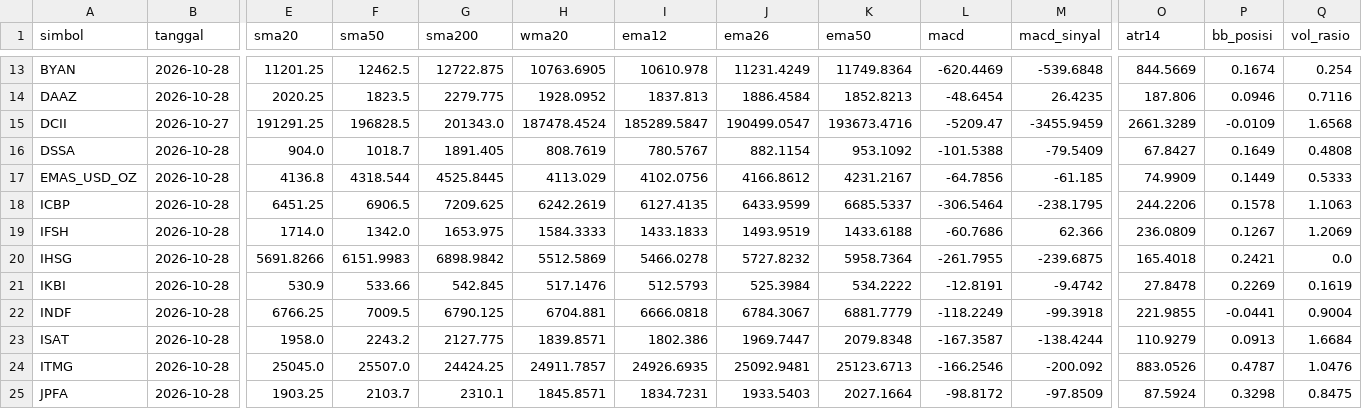
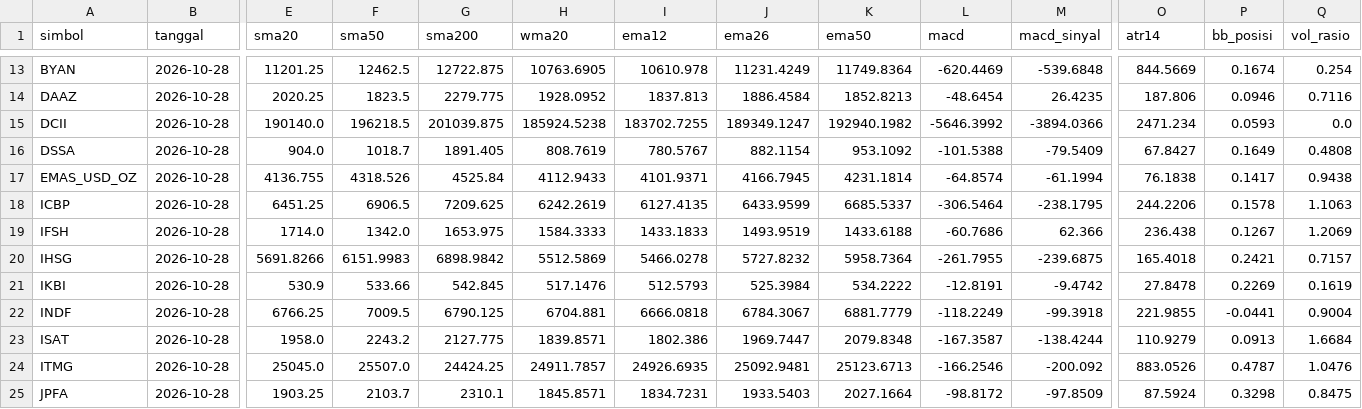
Before and after one commit to jurasoft26/pasar-modal-koh, a CSV file: data/_indikator.csv, drawn as a sheet; only a part is shown, gaps mark what is left out; the diff covers the shown part only; the diff names each change by its address in the sheet, - before the commit and + after, or states it on an @@ line.

```diff
--- a/data/_indikator.csv
+++ b/data/_indikator.csv
-B15 (tanggal): 2026-10-27
+B15 (tanggal): 2026-10-28
-E15 (sma20): 191291.25
+E15 (sma20): 190140.0
-F15 (sma50): 196828.5
+F15 (sma50): 196218.5
-G15 (sma200): 201343.0
+G15 (sma200): 201039.875
-H15 (wma20): 187478.4524
+H15 (wma20): 185924.5238
-I15 (ema12): 185289.5847
+I15 (ema12): 183702.7255
-J15 (ema26): 190499.0547
+J15 (ema26): 189349.1247
-K15 (ema50): 193673.4716
+K15 (ema50): 192940.1982
-L15 (macd): -5209.47
+L15 (macd): -5646.3992
-M15 (macd_sinyal): -3455.9459
+M15 (macd_sinyal): -3894.0366
-O15 (atr14): 2661.3289
+O15 (atr14): 2471.234
-P15 (bb_posisi): -0.0109
+P15 (bb_posisi): 0.0593
-Q15 (vol_rasio): 1.6568
+Q15 (vol_rasio): 0.0
-E17 (sma20): 4136.8
+E17 (sma20): 4136.755
-F17 (sma50): 4318.544
+F17 (sma50): 4318.526
-G17 (sma200): 4525.8445
+G17 (sma200): 4525.84
-H17 (wma20): 4113.029
+H17 (wma20): 4112.9433
-I17 (ema12): 4102.0756
+I17 (ema12): 4101.9371
-J17 (ema26): 4166.8612
+J17 (ema26): 4166.7945
-K17 (ema50): 4231.2167
+K17 (ema50): 4231.1814
-L17 (macd): -64.7856
+L17 (macd): -64.8574
-M17 (macd_sinyal): -61.185
+M17 (macd_sinyal): -61.1994
-O17 (atr14): 74.9909
+O17 (atr14): 76.1838
-P17 (bb_posisi): 0.1449
+P17 (bb_posisi): 0.1417
-Q17 (vol_rasio): 0.5333
+Q17 (vol_rasio): 0.9438
-O19 (atr14): 236.0809
+O19 (atr14): 236.438
-Q20 (vol_rasio): 0.0
+Q20 (vol_rasio): 0.7157
```
Also changed, not shown: 53 edited cells elsewhere in this file, data/ARKO.csv, data/DCII.csv, 8 other files.
